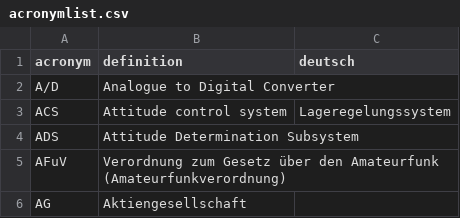
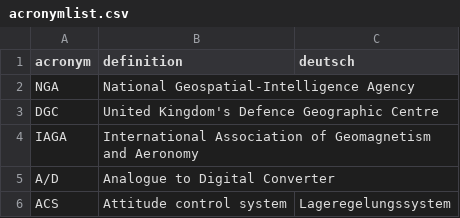
Before and after one commit to yeus/acrofinder, a CSV file: acronymlist.csv, drawn as a sheet; only a part is shown; the shorter side is filled out with more unchanged rows; the diff names each change by its address in the sheet, - before the commit and + after, or states it on an @@ line.

Commit message:
Update acronymlist.csv

```diff
--- a/acronymlist.csv
+++ b/acronymlist.csv
+row 2: NGA | National Geospatial-Intelligence Agency
+row 3: DGC | United Kingdom's Defence Geographic Centre
+row 4: IAGA | International Association of Geomagnetism and Aeronomy
```
